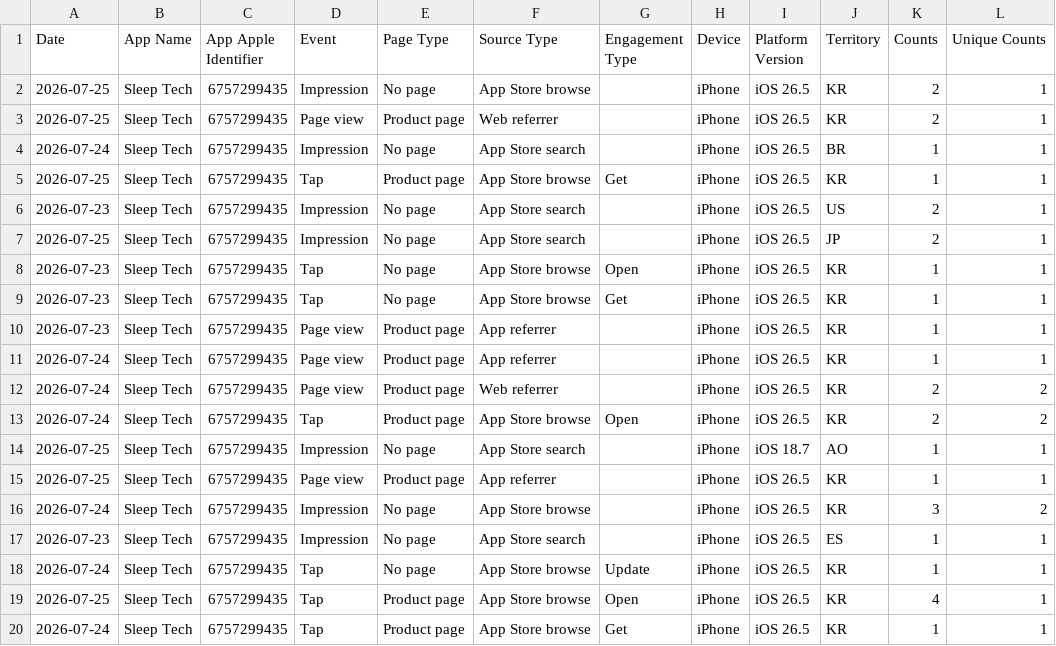
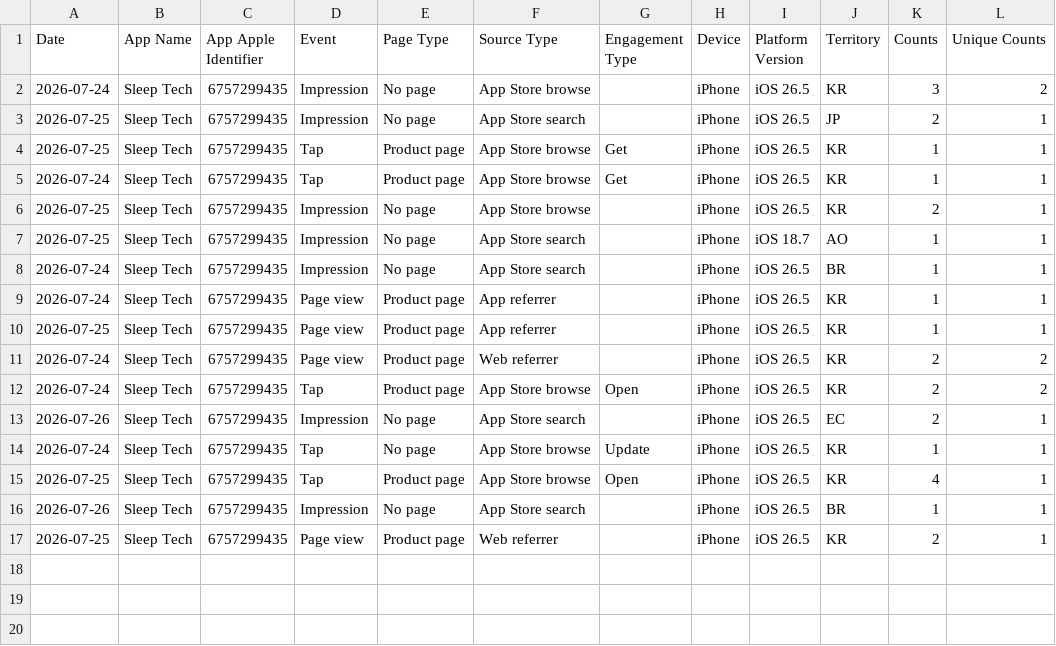
Before and after one commit to workingtomkwak-cmd/sleeptech-dashboard, a CSV file: data/raw/App_Store_Discovery_and_Engagement_Standard.sample.csv, drawn as a sheet.

```diff
--- a/data/raw/App_Store_Discovery_and_Engagement_Standard.sample.csv
+++ b/data/raw/App_Store_Discovery_and_Engagement_Standard.sample.csv
@@ -1,20 +1,17 @@
 Date	App Name	App Apple Identifier	Event	Page Type	Source Type	Engagement Type	Device	Platform Version	Territory	Counts	Unique Counts
+2026-07-24	Sleep Tech	6757299435	Impression	No page	App Store browse		iPhone	iOS 26.5	KR	3	2
+2026-07-25	Sleep Tech	6757299435	Impression	No page	App Store search		iPhone	iOS 26.5	JP	2	1
+2026-07-25	Sleep Tech	6757299435	Tap	Product page	App Store browse	Get	iPhone	iOS 26.5	KR	1	1
+2026-07-24	Sleep Tech	6757299435	Tap	Product page	App Store browse	Get	iPhone	iOS 26.5	KR	1	1
 2026-07-25	Sleep Tech	6757299435	Impression	No page	App Store browse		iPhone	iOS 26.5	KR	2	1
-2026-07-25	Sleep Tech	6757299435	Page view	Product page	Web referrer		iPhone	iOS 26.5	KR	2	1
+2026-07-25	Sleep Tech	6757299435	Impression	No page	App Store search		iPhone	iOS 18.7	AO	1	1
 2026-07-24	Sleep Tech	6757299435	Impression	No page	App Store search		iPhone	iOS 26.5	BR	1	1
-2026-07-25	Sleep Tech	6757299435	Tap	Product page	App Store browse	Get	iPhone	iOS 26.5	KR	1	1
-2026-07-23	Sleep Tech	6757299435	Impression	No page	App Store search		iPhone	iOS 26.5	US	2	1
-2026-07-25	Sleep Tech	6757299435	Impression	No page	App Store search		iPhone	iOS 26.5	JP	2	1
-2026-07-23	Sleep Tech	6757299435	Tap	No page	App Store browse	Open	iPhone	iOS 26.5	KR	1	1
-2026-07-23	Sleep Tech	6757299435	Tap	No page	App Store browse	Get	iPhone	iOS 26.5	KR	1	1
-2026-07-23	Sleep Tech	6757299435	Page view	Product page	App referrer		iPhone	iOS 26.5	KR	1	1
 2026-07-24	Sleep Tech	6757299435	Page view	Product page	App referrer		iPhone	iOS 26.5	KR	1	1
+2026-07-25	Sleep Tech	6757299435	Page view	Product page	App referrer		iPhone	iOS 26.5	KR	1	1
 2026-07-24	Sleep Tech	6757299435	Page view	Product page	Web referrer		iPhone	iOS 26.5	KR	2	2
 2026-07-24	Sleep Tech	6757299435	Tap	Product page	App Store browse	Open	iPhone	iOS 26.5	KR	2	2
-2026-07-25	Sleep Tech	6757299435	Impression	No page	App Store search		iPhone	iOS 18.7	AO	1	1
-2026-07-25	Sleep Tech	6757299435	Page view	Product page	App referrer		iPhone	iOS 26.5	KR	1	1
-2026-07-24	Sleep Tech	6757299435	Impression	No page	App Store browse		iPhone	iOS 26.5	KR	3	2
-2026-07-23	Sleep Tech	6757299435	Impression	No page	App Store search		iPhone	iOS 26.5	ES	1	1
+2026-07-26	Sleep Tech	6757299435	Impression	No page	App Store search		iPhone	iOS 26.5	EC	2	1
 2026-07-24	Sleep Tech	6757299435	Tap	No page	App Store browse	Update	iPhone	iOS 26.5	KR	1	1
 2026-07-25	Sleep Tech	6757299435	Tap	Product page	App Store browse	Open	iPhone	iOS 26.5	KR	4	1
-2026-07-24	Sleep Tech	6757299435	Tap	Product page	App Store browse	Get	iPhone	iOS 26.5	KR	1	1
+2026-07-26	Sleep Tech	6757299435	Impression	No page	App Store search		iPhone	iOS 26.5	BR	1	1
+2026-07-25	Sleep Tech	6757299435	Page view	Product page	Web referrer		iPhone	iOS 26.5	KR	2	1
```
Also changed, not shown: 1 other file.
